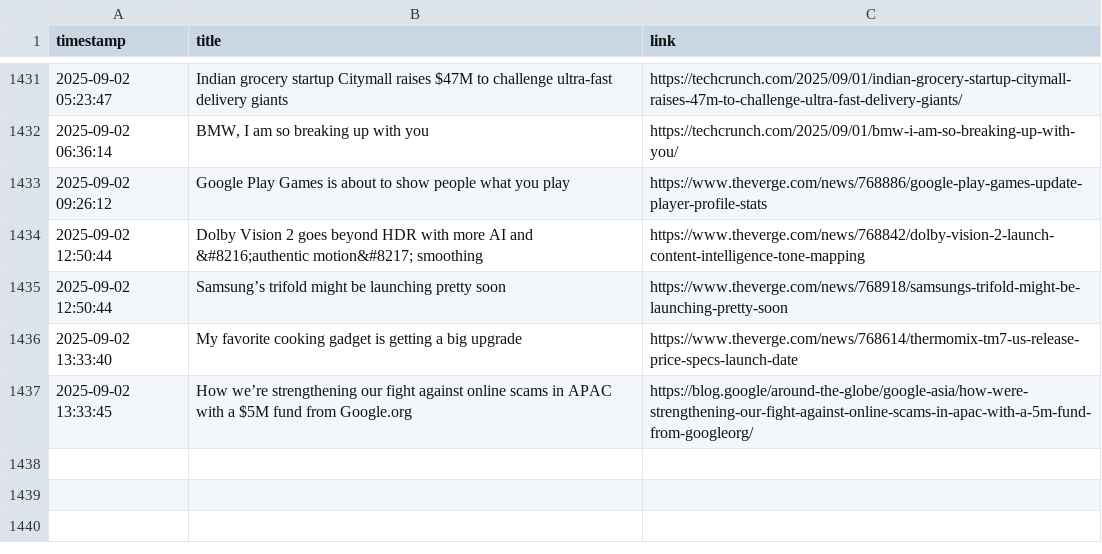
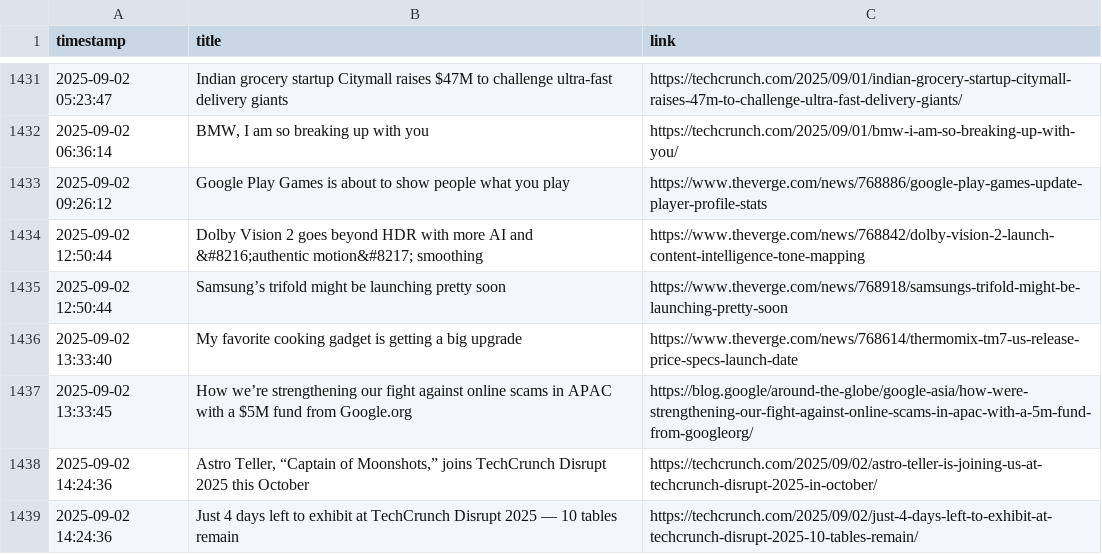
Before and after one commit to DeviPriya-Kolla/AutonomousContentAgent, a CSV file: seen_articles.csv, drawn as a sheet; only a part is shown, gaps mark what is left out; the diff names each change by its address in the sheet, - before the commit and + after, or states it on an @@ line.

Commit message:
docs: Update seen articles log

```diff
--- a/seen_articles.csv
+++ b/seen_articles.csv
+row 1438: 2025-09-02 14:24:36 | Astro Teller, “Captain of Moonshots,” joins TechCrunch Disrupt 2025 this October | https://techcrunch.com/2025/09/02/astro-teller-is-joining-us-at-techcrunch-disrupt-2025-in-october/
+row 1439: 2025-09-02 14:24:36 | Just 4 days left to exhibit at TechCrunch Disrupt 2025 — 10 tables remain | https://techcrunch.com/2025/09/02/just-4-days-left-to-exhibit-at-techcrunch-disrupt-2025-10-tables-remain/
```
